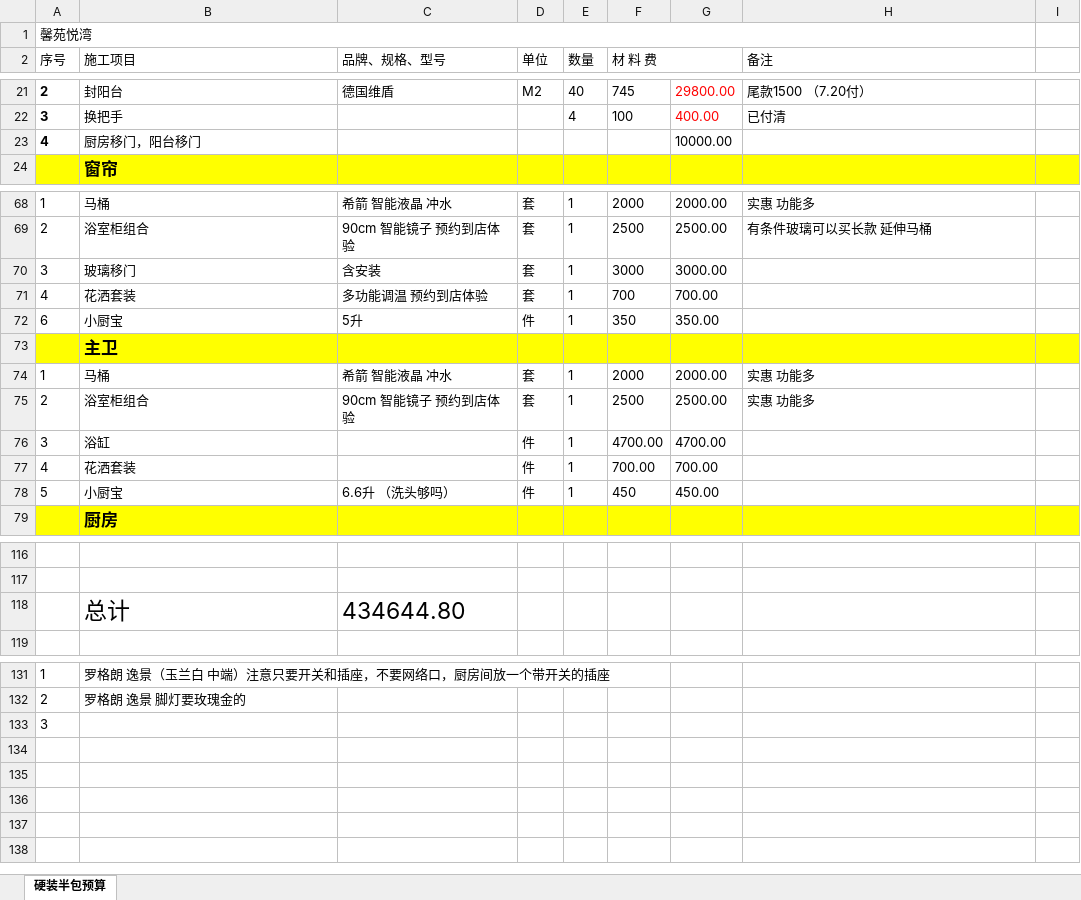
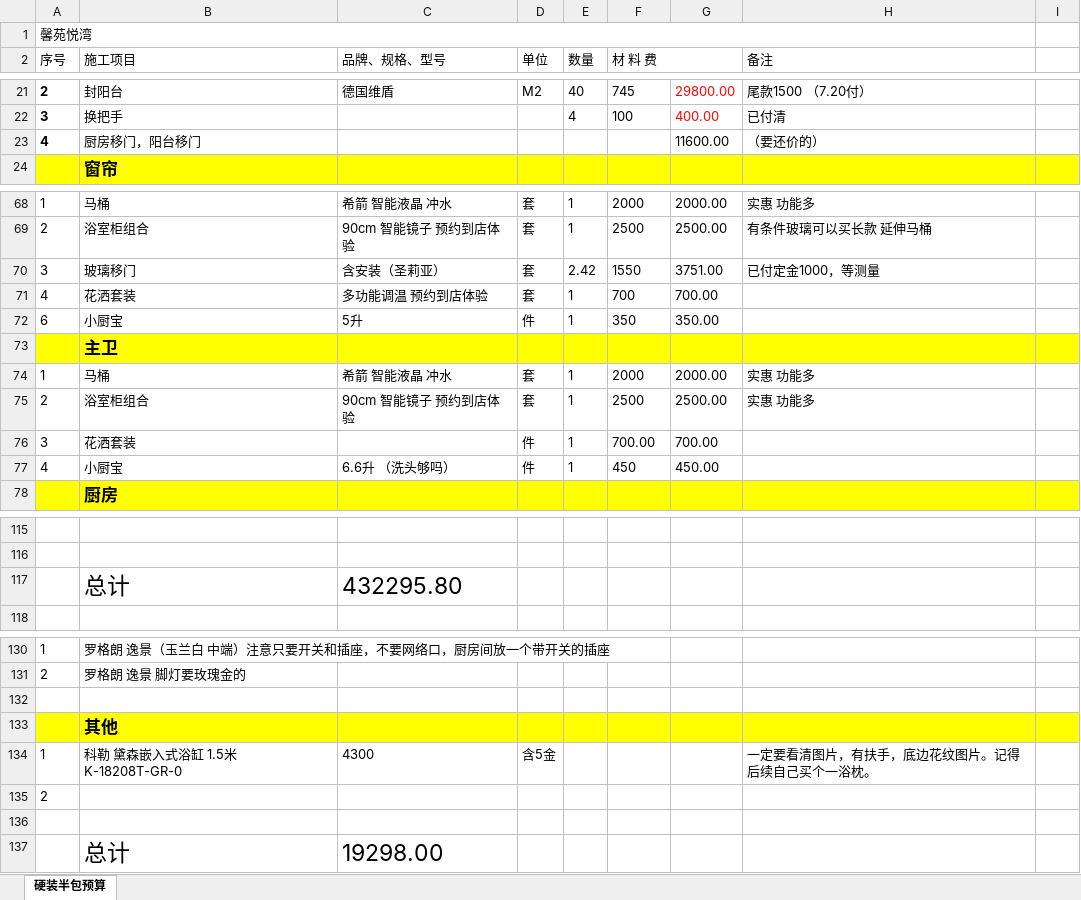
Before and after one commit to shilei-wang/waterdrop, an Excel workbook: common/iris 主要模块/装修预算.xlsx, sheet 硬装半包预算, drawn as a sheet; only a part is shown, gaps mark what is left out; values as stored, in another font and other column widths than the file's, no borders; removed rows and columns are numbered as before the commit, all else as after; the diff names each change by its address in the sheet, - before the commit and + after, or states it on an @@ line.

```diff
--- a/common/iris 主要模块/装修预算.xlsx (sheet 硬装半包预算)
+++ b/common/iris 主要模块/装修预算.xlsx (sheet 硬装半包预算)
-G23: 10000.00
+G23: 11600.00
-H23 (备注): (empty)
+H23 (备注): （要还价的）
-C70 (品牌、规格、型号): 含安装
+C70 (品牌、规格、型号): 含安装（圣莉亚）
-E70 (数量): 1
+E70 (数量): 2.42
-F70 (材 料 费): 3000
+F70 (材 料 费): 1550
-G70: 3000.00
+G70: 3751.00
-H70 (备注): (empty)
+H70 (备注): 已付定金1000，等测量
-row 76: 3 | 浴缸 |  | 件 | 1 | 4700.00 | 4700.00
-A76 (序号): 4
+A76 (序号): 3
-A77 (序号): 5
+A77 (序号): 4
-C117 (品牌、规格、型号): 434644.80
+C117 (品牌、规格、型号): 432295.80
+row 132: (empty)
+row 133:  | 其他
+row 134: 1 | 科勒 黛森嵌入式浴缸 1.5米 K-18208T-GR-0 | 4300 | 含5金 |  |  |  | 一定要看清图片，有扶手，底边花纹图片。记得后续自己买个一浴枕。
-A135 (序号): 3
+A135 (序号): 2
+row 136: (empty)
+row 137:  | 总计 | 19298.00
```
Also changed, not shown: formulas that keep their value.
